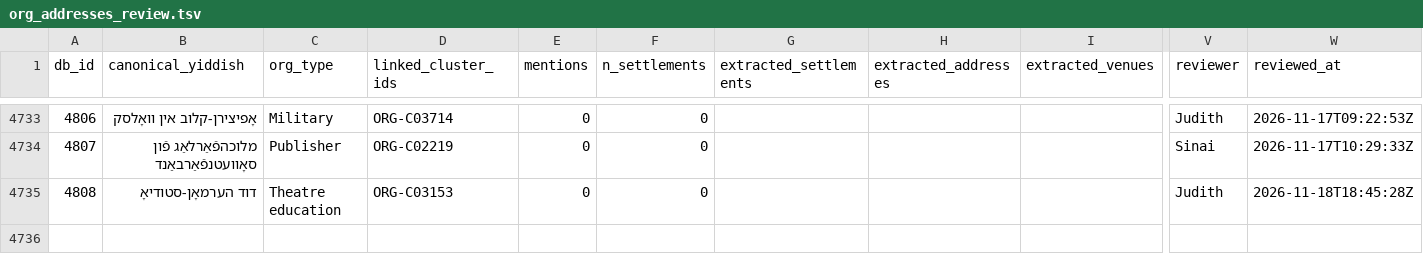
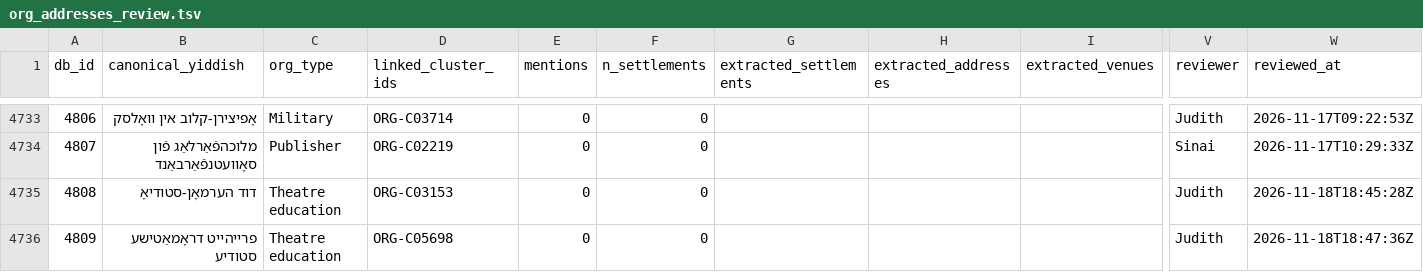
Before and after one commit to sinairusinek/Dybbuk, a TSV file: Zylbercweig/organizations/org_addresses_review.tsv, drawn as a sheet; only a part is shown, gaps mark what is left out; rows hold the shown columns only; the diff names each change by its address in the sheet, - before the commit and + after, or states it on an @@ line.

Commit message:
chore: append new org 4809 to addresses

```diff
--- a/Zylbercweig/organizations/org_addresses_review.tsv
+++ b/Zylbercweig/organizations/org_addresses_review.tsv
+row 4736: 4809 | פרייהייט דראָמאַטישע סטודיע | Theatre education | ORG-C05698 | 0 | 0 |  |  |  | Judith | 2026-11-18T18:47:36Z
```
